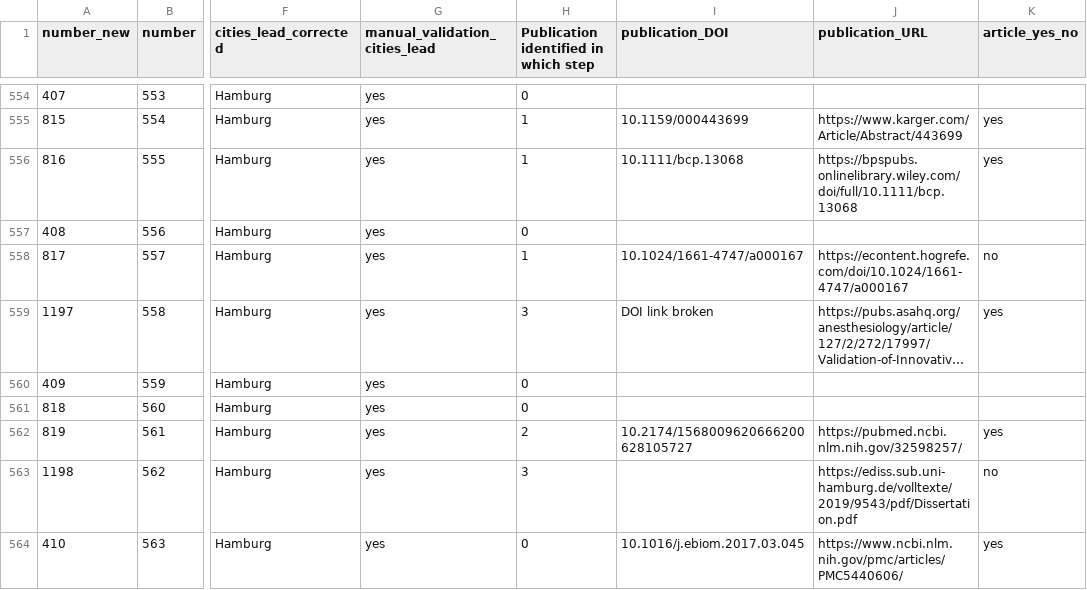
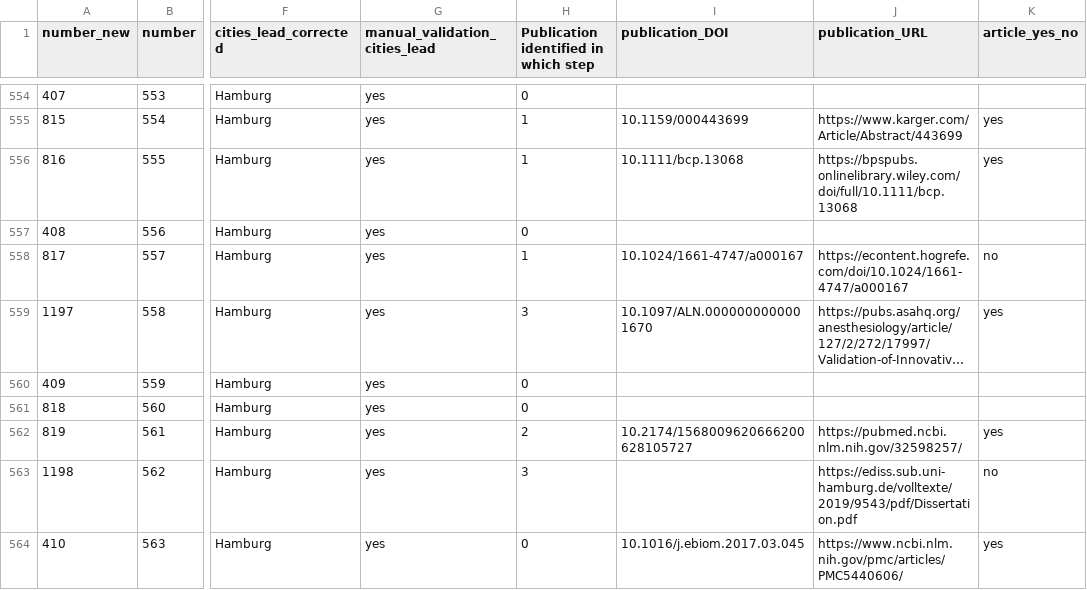
Before and after one commit to quest-bih/IntoValue2, a CSV file: manual_check/final_results/IntoValue2_CTgov_results_main_check_including_DC.csv, drawn as a sheet; only a part is shown, gaps mark what is left out; long unchanged cells end in …; the diff names each change by its address in the sheet, - before the commit and + after, or states it on an @@ line.

Commit message:
More manual cleaning

```diff
--- a/manual_check/final_results/IntoValue2_CTgov_results_main_check_including_DC.csv
+++ b/manual_check/final_results/IntoValue2_CTgov_results_main_check_including_DC.csv
-I559 (publication_DOI): DOI link broken
+I559 (publication_DOI): 10.1097/ALN.0000000000001670
```
